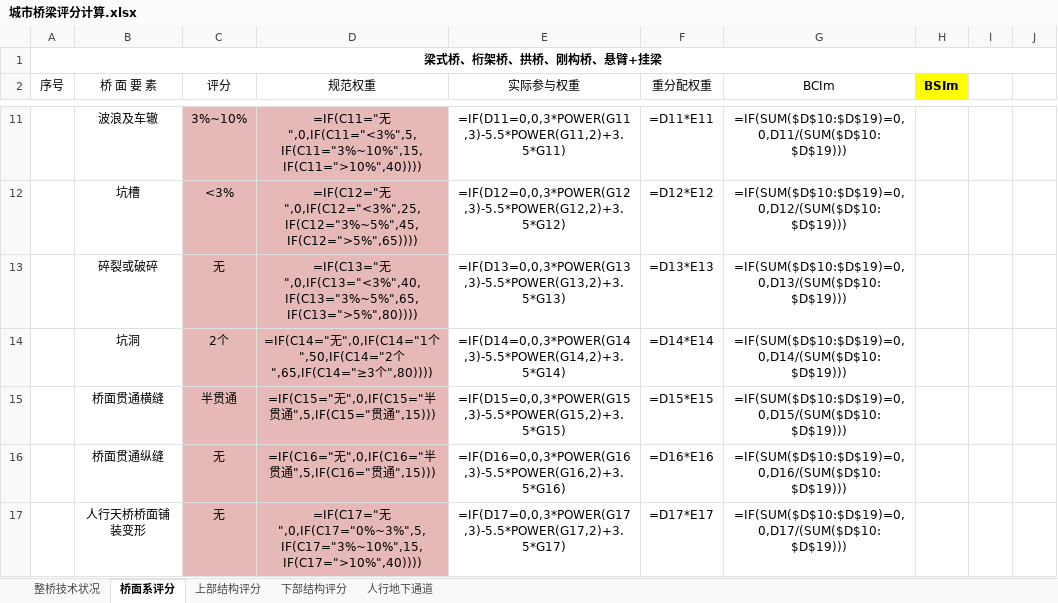
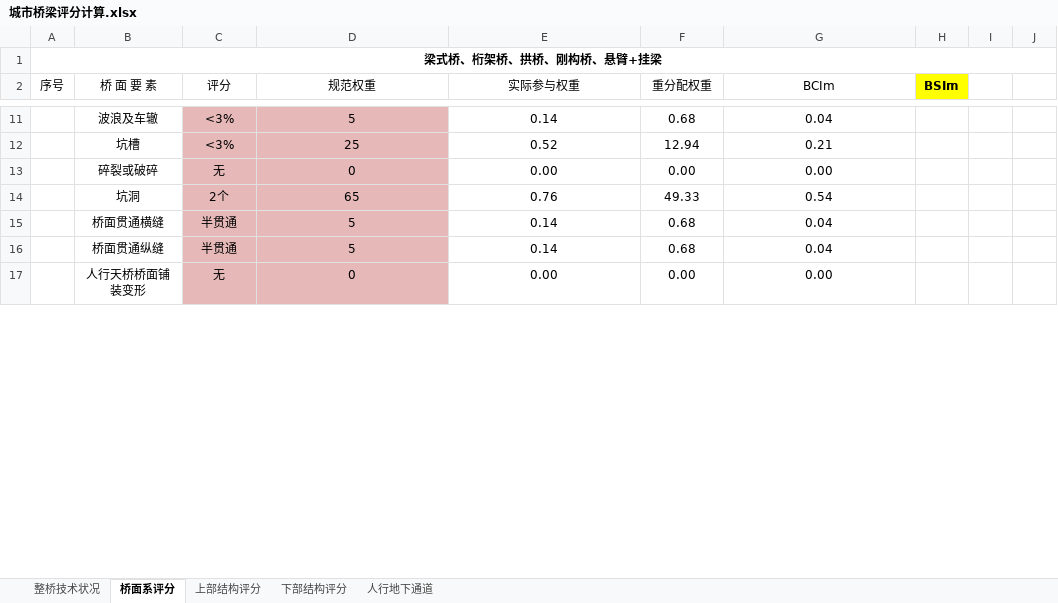
Before and after one commit to Ethreal-lk/Python, an Excel workbook: BridgeDefectAnalyzer/input/城市桥梁评分计算.xlsx, sheet 桥面系评分, drawn as a sheet; only a part is shown, gaps mark what is left out; values as stored, in another font and other column widths than the file's, no borders; formulas without a stored value are shown as written; the diff covers the shown part only; the diff names each change by its address in the sheet, - before the commit and + after, or states it on an @@ line.

```diff
--- a/BridgeDefectAnalyzer/input/城市桥梁评分计算.xlsx (sheet 桥面系评分)
+++ b/BridgeDefectAnalyzer/input/城市桥梁评分计算.xlsx (sheet 桥面系评分)
-C11 (评分): 3%~10%
+C11 (评分): <3%
-D11 (规范权重): =IF(C11="无",0,IF(C11="<3%",5,IF(C11="3%~10%",15,IF(C11=">10%",40))))
+D11 (规范权重): 5
-E11 (实际参与权重): =IF(D11=0,0,3*POWER(G11,3)-5.5*POWER(G11,2)+3.5*G11)
+E11 (实际参与权重): 0.14
-F11 (重分配权重): =D11*E11
+F11 (重分配权重): 0.68
-G11 (BCIm): =IF(SUM($D$10:$D$19)=0,0,D11/(SUM($D$10:$D$19)))
+G11 (BCIm): 0.04
-D12 (规范权重): =IF(C12="无",0,IF(C12="<3%",25,IF(C12="3%~5%",45,IF(C12=">5%",65))))
+D12 (规范权重): 25
-E12 (实际参与权重): =IF(D12=0,0,3*POWER(G12,3)-5.5*POWER(G12,2)+3.5*G12)
+E12 (实际参与权重): 0.52
-F12 (重分配权重): =D12*E12
+F12 (重分配权重): 12.94
-G12 (BCIm): =IF(SUM($D$10:$D$19)=0,0,D12/(SUM($D$10:$D$19)))
+G12 (BCIm): 0.21
-D13 (规范权重): =IF(C13="无",0,IF(C13="<3%",40,IF(C13="3%~5%",65,IF(C13=">5%",80))))
+D13 (规范权重): 0
-E13 (实际参与权重): =IF(D13=0,0,3*POWER(G13,3)-5.5*POWER(G13,2)+3.5*G13)
+E13 (实际参与权重): 0.00
-F13 (重分配权重): =D13*E13
+F13 (重分配权重): 0.00
-G13 (BCIm): =IF(SUM($D$10:$D$19)=0,0,D13/(SUM($D$10:$D$19)))
+G13 (BCIm): 0.00
-D14 (规范权重): =IF(C14="无",0,IF(C14="1个",50,IF(C14="2个",65,IF(C14="≥3个",80))))
+D14 (规范权重): 65
-E14 (实际参与权重): =IF(D14=0,0,3*POWER(G14,3)-5.5*POWER(G14,2)+3.5*G14)
+E14 (实际参与权重): 0.76
-F14 (重分配权重): =D14*E14
+F14 (重分配权重): 49.33
-G14 (BCIm): =IF(SUM($D$10:$D$19)=0,0,D14/(SUM($D$10:$D$19)))
+G14 (BCIm): 0.54
-D15 (规范权重): =IF(C15="无",0,IF(C15="半贯通",5,IF(C15="贯通",15)))
+D15 (规范权重): 5
-E15 (实际参与权重): =IF(D15=0,0,3*POWER(G15,3)-5.5*POWER(G15,2)+3.5*G15)
+E15 (实际参与权重): 0.14
-F15 (重分配权重): =D15*E15
+F15 (重分配权重): 0.68
-G15 (BCIm): =IF(SUM($D$10:$D$19)=0,0,D15/(SUM($D$10:$D$19)))
+G15 (BCIm): 0.04
-C16 (评分): 无
+C16 (评分): 半贯通
-D16 (规范权重): =IF(C16="无",0,IF(C16="半贯通",5,IF(C16="贯通",15)))
+D16 (规范权重): 5
-E16 (实际参与权重): =IF(D16=0,0,3*POWER(G16,3)-5.5*POWER(G16,2)+3.5*G16)
+E16 (实际参与权重): 0.14
-F16 (重分配权重): =D16*E16
+F16 (重分配权重): 0.68
-G16 (BCIm): =IF(SUM($D$10:$D$19)=0,0,D16/(SUM($D$10:$D$19)))
+G16 (BCIm): 0.04
-D17 (规范权重): =IF(C17="无",0,IF(C17="0%~3%",5,IF(C17="3%~10%",15,IF(C17=">10%",40))))
+D17 (规范权重): 0
-E17 (实际参与权重): =IF(D17=0,0,3*POWER(G17,3)-5.5*POWER(G17,2)+3.5*G17)
+E17 (实际参与权重): 0.00
-F17 (重分配权重): =D17*E17
+F17 (重分配权重): 0.00
-G17 (BCIm): =IF(SUM($D$10:$D$19)=0,0,D17/(SUM($D$10:$D$19)))
+G17 (BCIm): 0.00
```
Also changed, not shown: 151 edited cells elsewhere in this sheet, sheet 上部结构评分, sheet 下部结构评分, sheet 整桥技术状况, sheet 人行地下通道, hidden cells, BridgeDefectAnalyzer/input/城市桥梁评分计算_计算结果.xlsx, 8 other files.
